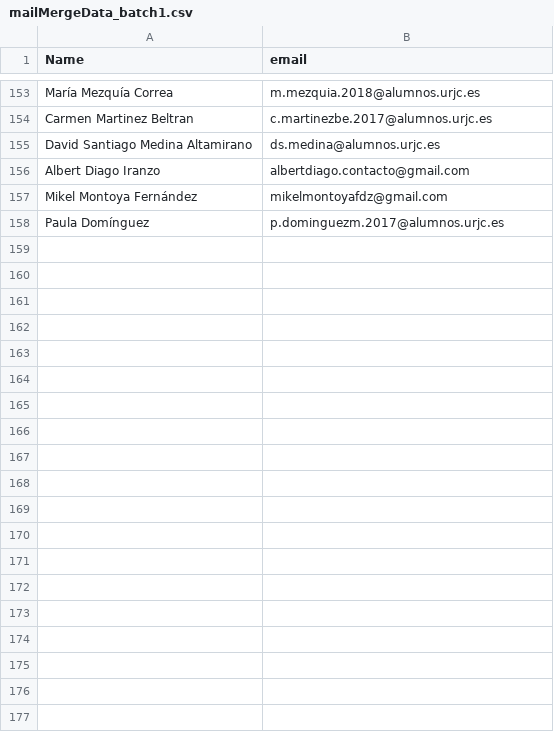
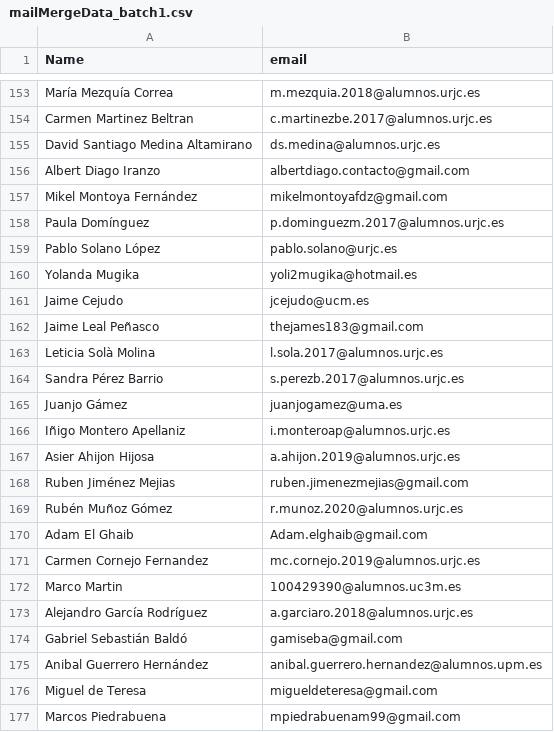
Before and after one commit to spacecon-cosmos/spacecon, a CSV file: correos/mailMergeData_batch1.csv, drawn as a sheet; only a part is shown, gaps mark what is left out; the diff covers the shown part only; the diff names each change by its address in the sheet, - before the commit and + after, or states it on an @@ line.

```diff
--- a/correos/mailMergeData_batch1.csv
+++ b/correos/mailMergeData_batch1.csv
+row 159: Pablo Solano López | pablo.solano@urjc.es
+row 160: Yolanda Mugika | yoli2mugika@hotmail.es
+row 161: Jaime Cejudo | jcejudo@ucm.es
+row 162: Jaime Leal Peñasco | thejames183@gmail.com
+row 163: Leticia Solà Molina | l.sola.2017@alumnos.urjc.es
+row 164: Sandra Pérez Barrio | s.perezb.2017@alumnos.urjc.es
+row 165: Juanjo Gámez | juanjogamez@uma.es
+row 166: Iñigo Montero Apellaniz | i.monteroap@alumnos.urjc.es
+row 167: Asier Ahijon Hijosa | a.ahijon.2019@alumnos.urjc.es
+row 168: Ruben Jiménez Mejias | ruben.jimenezmejias@gmail.com
+row 169: Rubén Muñoz Gómez | r.munoz.2020@alumnos.urjc.es
+row 170: Adam El Ghaib | Adam.elghaib@gmail.com
+row 171: Carmen Cornejo Fernandez | mc.cornejo.2019@alumnos.urjc.es
+row 172: Marco Martin | 100429390@alumnos.uc3m.es
+row 173: Alejandro García Rodríguez | a.garciaro.2018@alumnos.urjc.es
+row 174: Gabriel Sebastián Baldó | gamiseba@gmail.com
+row 175: Anibal Guerrero Hernández | anibal.guerrero.hernandez@alumnos.upm.es
+row 176: Miguel de Teresa | migueldeteresa@gmail.com
+row 177: Marcos Piedrabuena | mpiedrabuenam99@gmail.com
```
Also changed, not shown: 22 added rows elsewhere in this file, correos/mailMergeData.csv, correos/missing.csv, 3 other files.
